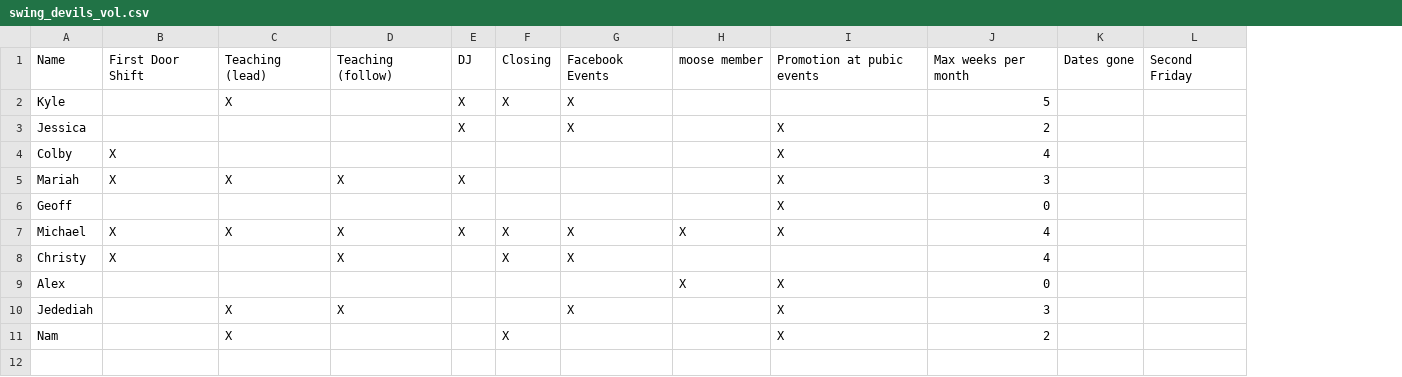
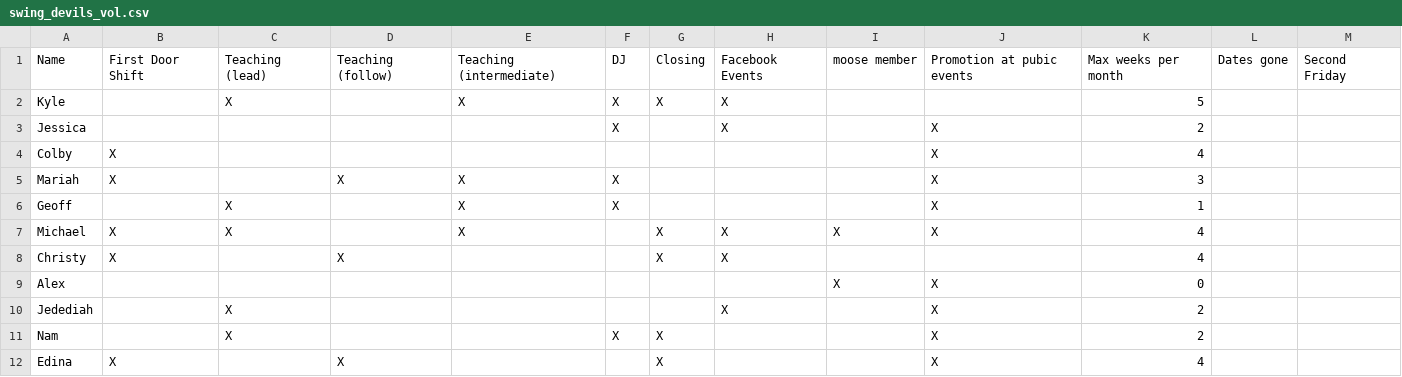
Before and after one commit to kedoty/Swing-Devils-Volunteer-Randomizer, a CSV file: swing_devils_vol.csv, drawn as a sheet; addresses are those after the commit; the diff names each change by its address in the sheet, - before the commit and + after, or states it on an @@ line.

Commit message:
update volunteer sheet for September 2022

```diff
--- a/swing_devils_vol.csv
+++ b/swing_devils_vol.csv
+column E, rows 1-7: Teaching (intermediate) | X |  |  | X | X | X
-C5: X
+C5: (empty)
-C6: (empty)
+C6: X
-F6: (empty)
+F6: X
-K6: 0
+K6: 1
-D7: X
+D7: (empty)
-F7: X
+F7: (empty)
-D10: X
+D10: (empty)
-K10: 3
+K10: 2
-F11: (empty)
+F11: X
+row 12: Edina | X |  | X |  |  | X |  |  | X | 4
```
Also changed, not shown: 4 other files.
